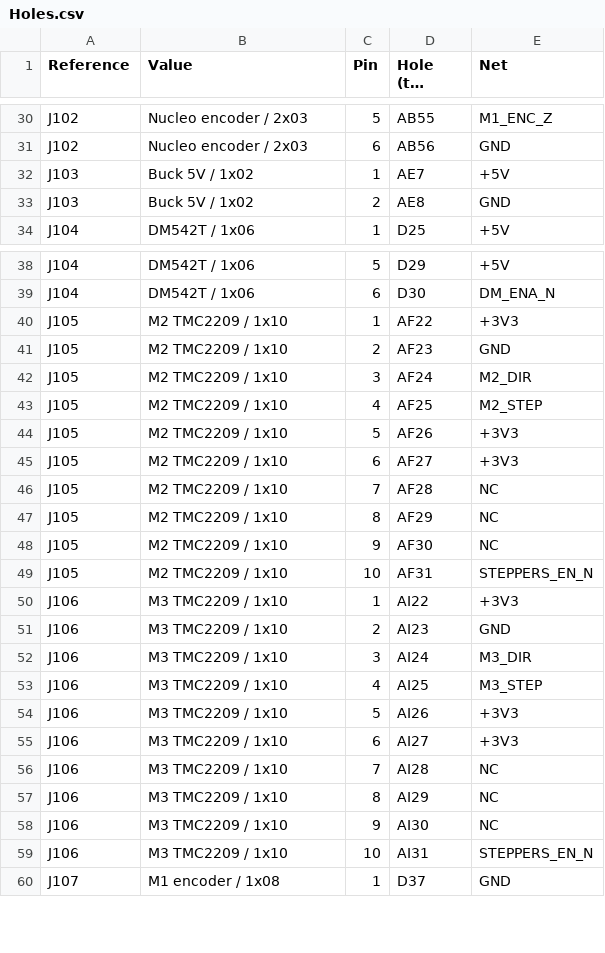
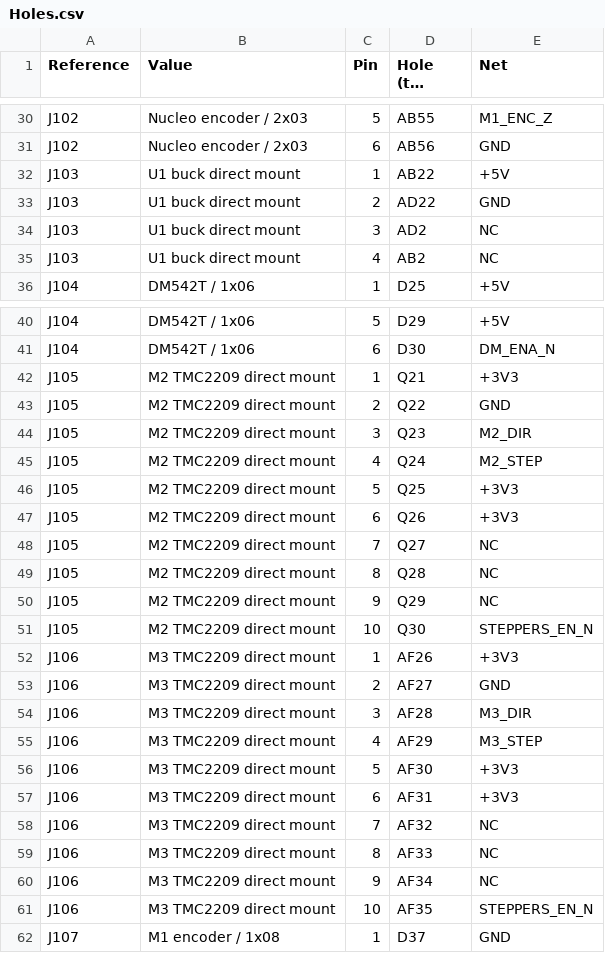
Before and after one commit to daleondev/ProtoMate_Control, a CSV file: hardware/assembly/Holes.csv, drawn as a sheet; only a part is shown, gaps mark what is left out; long unchanged cells end in …; the diff covers the shown part only.

```diff
--- a/hardware/assembly/Holes.csv
+++ b/hardware/assembly/Holes.csv
@@ -31,4 +31,6 @@ J102,Nucleo encoder / 2x03,5,AB55,M1_ENC_Z
 J102,Nucleo encoder / 2x03,6,AB56,GND
-J103,Buck 5V / 1x02,1,AE7,+5V
-J103,Buck 5V / 1x02,2,AE8,GND
+J103,U1 buck direct mount,1,AB22,+5V
+J103,U1 buck direct mount,2,AD22,GND
+J103,U1 buck direct mount,3,AD2,NC
+J103,U1 buck direct mount,4,AB2,NC
 J104,DM542T / 1x06,1,D25,+5V
@@ -39,22 +41,22 @@ J104,DM542T / 1x06,5,D29,+5V
 J104,DM542T / 1x06,6,D30,DM_ENA_N
-J105,M2 TMC2209 / 1x10,1,AF22,+3V3
-J105,M2 TMC2209 / 1x10,2,AF23,GND
-J105,M2 TMC2209 / 1x10,3,AF24,M2_DIR
-J105,M2 TMC2209 / 1x10,4,AF25,M2_STEP
-J105,M2 TMC2209 / 1x10,5,AF26,+3V3
-J105,M2 TMC2209 / 1x10,6,AF27,+3V3
-J105,M2 TMC2209 / 1x10,7,AF28,NC
-J105,M2 TMC2209 / 1x10,8,AF29,NC
-J105,M2 TMC2209 / 1x10,9,AF30,NC
-J105,M2 TMC2209 / 1x10,10,AF31,STEPPERS_EN_N
-J106,M3 TMC2209 / 1x10,1,AI22,+3V3
-J106,M3 TMC2209 / 1x10,2,AI23,GND
-J106,M3 TMC2209 / 1x10,3,AI24,M3_DIR
-J106,M3 TMC2209 / 1x10,4,AI25,M3_STEP
-J106,M3 TMC2209 / 1x10,5,AI26,+3V3
-J106,M3 TMC2209 / 1x10,6,AI27,+3V3
-J106,M3 TMC2209 / 1x10,7,AI28,NC
-J106,M3 TMC2209 / 1x10,8,AI29,NC
-J106,M3 TMC2209 / 1x10,9,AI30,NC
-J106,M3 TMC2209 / 1x10,10,AI31,STEPPERS_EN_N
+J105,M2 TMC2209 direct mount,1,Q21,+3V3
+J105,M2 TMC2209 direct mount,2,Q22,GND
+J105,M2 TMC2209 direct mount,3,Q23,M2_DIR
+J105,M2 TMC2209 direct mount,4,Q24,M2_STEP
+J105,M2 TMC2209 direct mount,5,Q25,+3V3
+J105,M2 TMC2209 direct mount,6,Q26,+3V3
+J105,M2 TMC2209 direct mount,7,Q27,NC
+J105,M2 TMC2209 direct mount,8,Q28,NC
+J105,M2 TMC2209 direct mount,9,Q29,NC
+J105,M2 TMC2209 direct mount,10,Q30,STEPPERS_EN_N
+J106,M3 TMC2209 direct mount,1,AF26,+3V3
+J106,M3 TMC2209 direct mount,2,AF27,GND
+J106,M3 TMC2209 direct mount,3,AF28,M3_DIR
+J106,M3 TMC2209 direct mount,4,AF29,M3_STEP
+J106,M3 TMC2209 direct mount,5,AF30,+3V3
+J106,M3 TMC2209 direct mount,6,AF31,+3V3
+J106,M3 TMC2209 direct mount,7,AF32,NC
+J106,M3 TMC2209 direct mount,8,AF33,NC
+J106,M3 TMC2209 direct mount,9,AF34,NC
+J106,M3 TMC2209 direct mount,10,AF35,STEPPERS_EN_N
 J107,M1 encoder / 1x08,1,D37,GND
```
Also changed, not shown: 5 edited cells elsewhere in this file, hardware/assembly/Harness.csv, hardware/assembly/Parts.csv, 21 other files.
